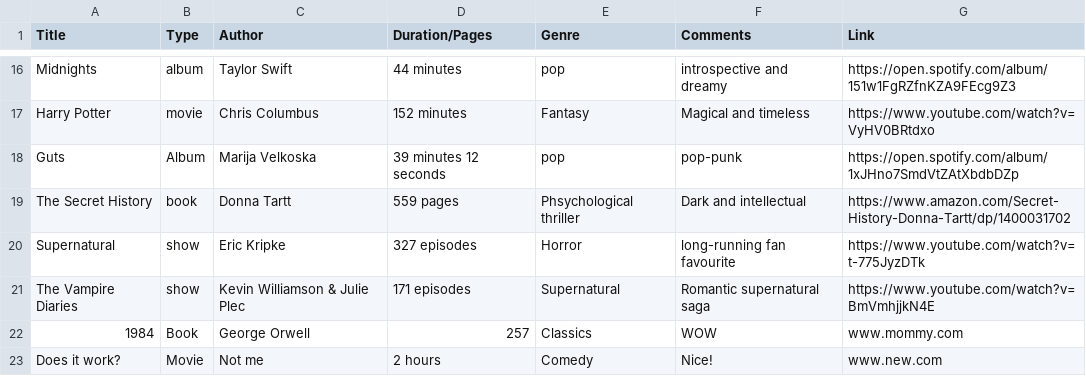
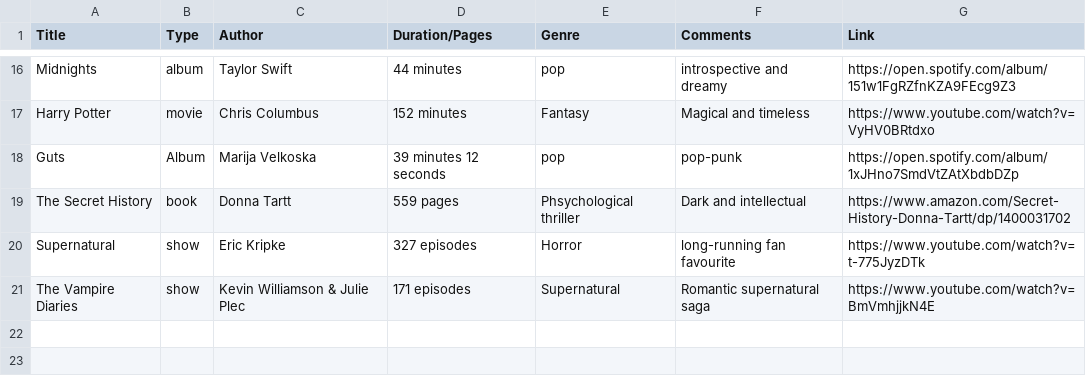
Before and after one commit to velkosska/final-team-exercise, a CSV file: full_media_list.csv, drawn as a sheet; only a part is shown, gaps mark what is left out.

```diff
--- a/full_media_list.csv
+++ b/full_media_list.csv
@@ -21,3 +21 @@ Supernatural ,show,Eric Kripke,327 episodes,Horror,long-running fan favourite,ht
 The Vampire Diaries,show,Kevin Williamson & Julie Plec,171 episodes,Supernatural,Romantic supernatural saga ,https://www.youtube.com/watch?v=BmVmhjjkN4E
-1984,Book,George Orwell,257,Classics,WOW,www.mommy.com
-Does it work?,Movie,Not me,2 hours,Comedy,Nice!,www.new.com
```
Also changed, not shown: 4 other files.
